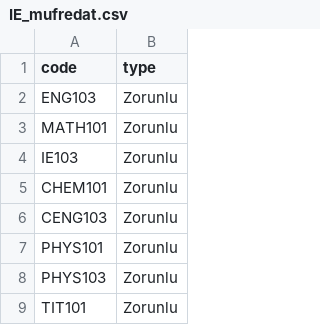
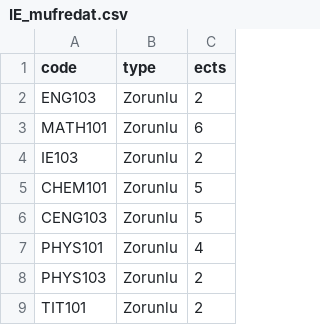
Before and after one commit to ahmetcan5sv-source/programdeneme, a CSV file: data/src/IE_mufredat.csv, drawn as a sheet; only a part is shown; the diff names each change by its address in the sheet, - before the commit and + after, or states it on an @@ line.

```diff
--- a/data/src/IE_mufredat.csv
+++ b/data/src/IE_mufredat.csv
+column C (ects), rows 2-9: 2 | 6 | 2 | 5 | 5 | 4 | 2 | 2
```
Also changed, not shown: 5 other files.
